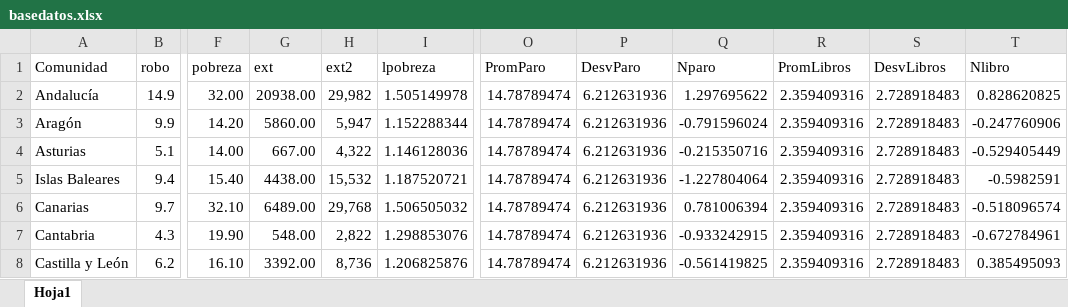
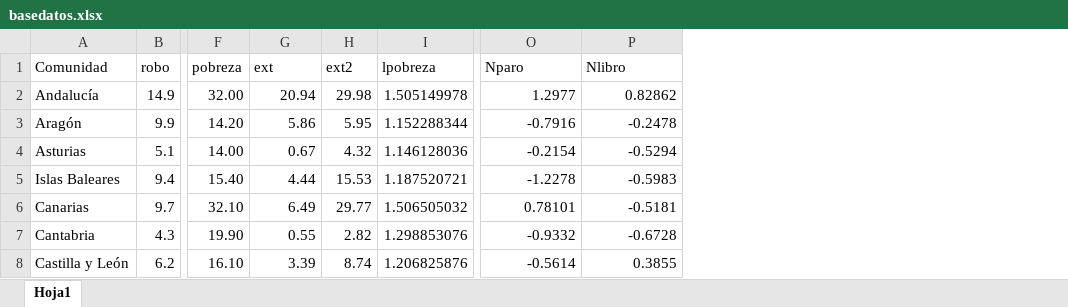
Before and after one commit to PbloCR/Econometria, an Excel workbook: basedatos.xlsx, sheet Hoja1, drawn as a sheet; only a part is shown, gaps mark what is left out; values as stored, in another font and other column widths than the file's, no cell formats; table styles not drawn; removed rows and columns are numbered as before the commit, all else as after; the diff covers the shown part only; the diff names each change by its address in the sheet, - before the commit and + after, or states it on an @@ line.

```diff
--- a/basedatos.xlsx (sheet Hoja1)
+++ b/basedatos.xlsx (sheet Hoja1)
-column O (PromParo), rows 2-8: all 14.78789474
-column P (DesvParo), rows 2-8: all 6.212631936
-column R (PromLibros), rows 2-8: all 2.359409316
-column S (DesvLibros), rows 2-8: all 2.728918483
-G2 (ext): 20938.00
+G2 (ext): 20.94
-H2 (ext2): 29,982
+H2 (ext2): 29.98
-O2 (Nparo): 1.297695622
+O2 (Nparo): 1.2977
-P2 (Nlibro): 0.828620825
+P2 (Nlibro): 0.82862
-G3 (ext): 5860.00
+G3 (ext): 5.86
-H3 (ext2): 5,947
+H3 (ext2): 5.95
-O3 (Nparo): -0.791596024
+O3 (Nparo): -0.7916
-P3 (Nlibro): -0.247760906
+P3 (Nlibro): -0.2478
-G4 (ext): 667.00
+G4 (ext): 0.67
-H4 (ext2): 4,322
+H4 (ext2): 4.32
-O4 (Nparo): -0.215350716
+O4 (Nparo): -0.2154
-P4 (Nlibro): -0.529405449
+P4 (Nlibro): -0.5294
-G5 (ext): 4438.00
+G5 (ext): 4.44
-H5 (ext2): 15,532
+H5 (ext2): 15.53
-O5 (Nparo): -1.227804064
+O5 (Nparo): -1.2278
-P5 (Nlibro): -0.5982591
+P5 (Nlibro): -0.5983
-G6 (ext): 6489.00
+G6 (ext): 6.49
-H6 (ext2): 29,768
+H6 (ext2): 29.77
-O6 (Nparo): 0.781006394
+O6 (Nparo): 0.78101
-P6 (Nlibro): -0.518096574
+P6 (Nlibro): -0.5181
-G7 (ext): 548.00
+G7 (ext): 0.55
-H7 (ext2): 2,822
+H7 (ext2): 2.82
-O7 (Nparo): -0.933242915
+O7 (Nparo): -0.9332
-P7 (Nlibro): -0.672784961
+P7 (Nlibro): -0.6728
-G8 (ext): 3392.00
+G8 (ext): 3.39
-H8 (ext2): 8,736
+H8 (ext2): 8.74
-O8 (Nparo): -0.561419825
+O8 (Nparo): -0.5614
-P8 (Nlibro): 0.385495093
+P8 (Nlibro): 0.3855
```
Also changed, not shown: 48 edited cells elsewhere in this sheet, cell formats, 2 other files.
